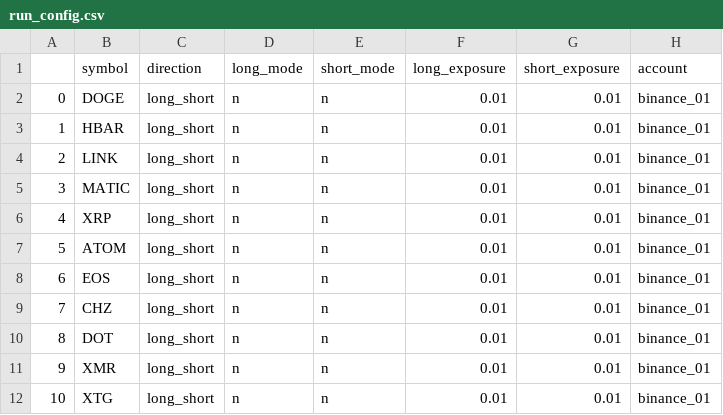
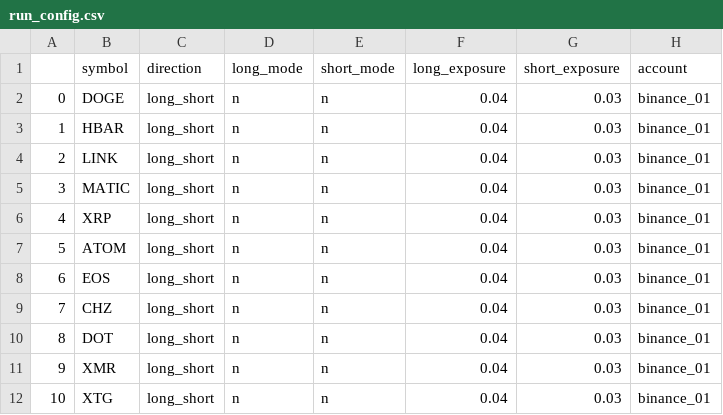
Before and after one commit to shroukkhan/passivbot, a CSV file: run_config.csv, drawn as a sheet.

```diff
--- a/run_config.csv
+++ b/run_config.csv
@@ -1,12 +1,12 @@
 ,symbol,direction,long_mode,short_mode,long_exposure,short_exposure,account
-0,DOGE,long_short,n,n,0.01,0.01,binance_01
-1,HBAR,long_short,n,n,0.01,0.01,binance_01
-2,LINK,long_short,n,n,0.01,0.01,binance_01
-3,MATIC,long_short,n,n,0.01,0.01,binance_01
-4,XRP,long_short,n,n,0.01,0.01,binance_01
-5,ATOM,long_short,n,n,0.01,0.01,binance_01
-6,EOS,long_short,n,n,0.01,0.01,binance_01
-7,CHZ,long_short,n,n,0.01,0.01,binance_01
-8,DOT,long_short,n,n,0.01,0.01,binance_01
-9,XMR,long_short,n,n,0.01,0.01,binance_01
-10,XTG,long_short,n,n,0.01,0.01,binance_01
+0,DOGE,long_short,n,n,0.04,0.03,binance_01
+1,HBAR,long_short,n,n,0.04,0.03,binance_01
+2,LINK,long_short,n,n,0.04,0.03,binance_01
+3,MATIC,long_short,n,n,0.04,0.03,binance_01
+4,XRP,long_short,n,n,0.04,0.03,binance_01
+5,ATOM,long_short,n,n,0.04,0.03,binance_01
+6,EOS,long_short,n,n,0.04,0.03,binance_01
+7,CHZ,long_short,n,n,0.04,0.03,binance_01
+8,DOT,long_short,n,n,0.04,0.03,binance_01
+9,XMR,long_short,n,n,0.04,0.03,binance_01
+10,XTG,long_short,n,n,0.04,0.03,binance_01
```
Also changed, not shown: 13 other files.
